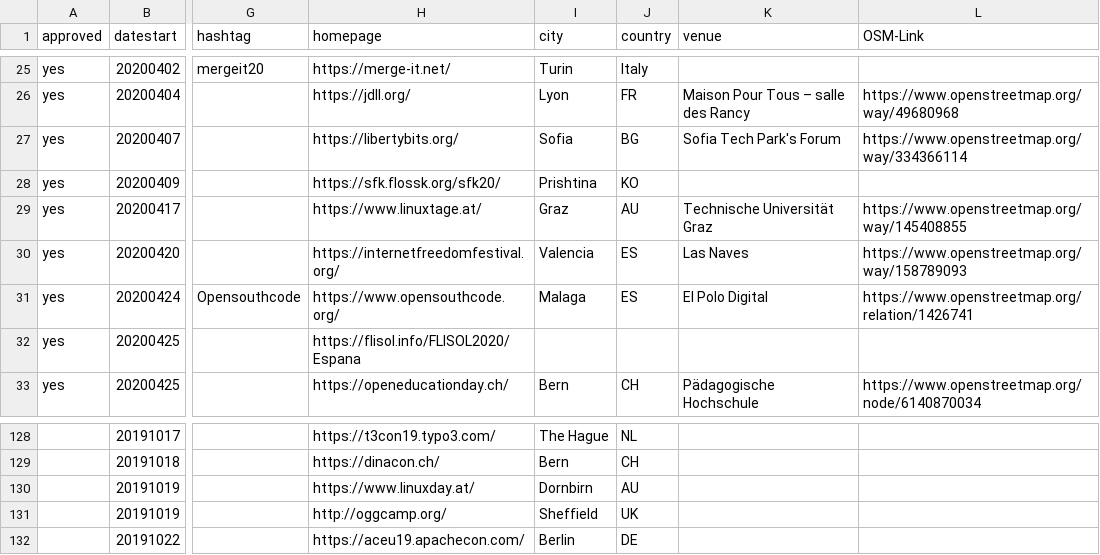
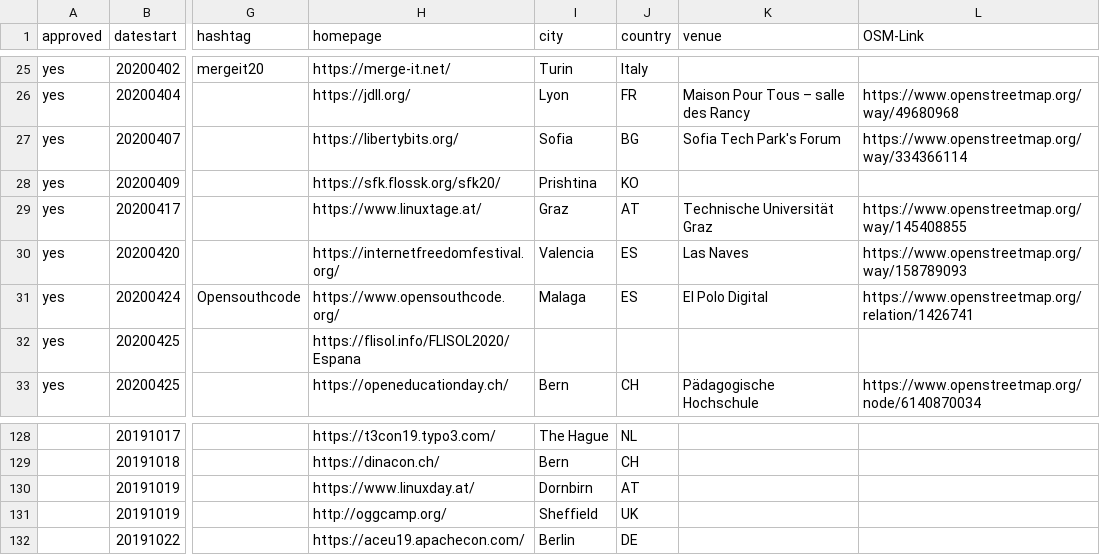
Before and after one commit to foss-events/website, a CSV file: 2020_events_db.csv, drawn as a sheet; only a part is shown, gaps mark what is left out; the diff names each change by its address in the sheet, - before the commit and + after, or states it on an @@ line.

```diff
--- a/2020_events_db.csv
+++ b/2020_events_db.csv
-J29 (country): AU
+J29 (country): AT
-J130 (country): AU
+J130 (country): AT
```
Also changed, not shown: 2019_events_db.csv.
